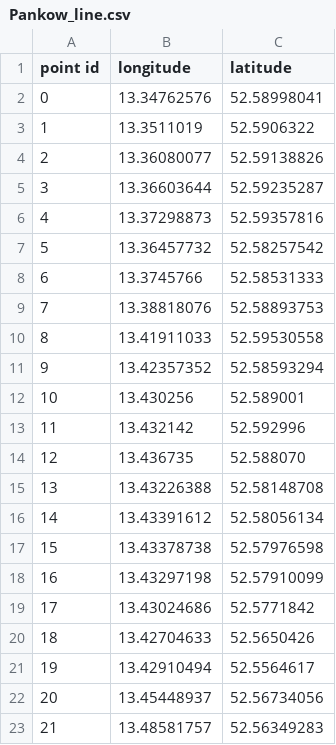
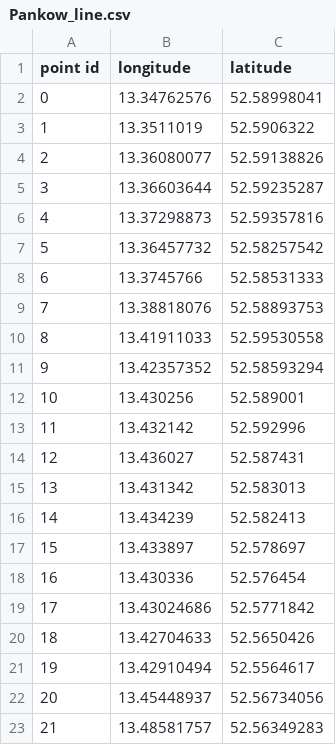
Before and after one commit to blumoestit/R_Projects, a CSV file: 4. Leaflet Map Youth Centres Pankow Berlin/Data/Pankow_line.csv, drawn as a sheet.

Commit message:
Update Pankow_line.csv

```diff
--- a/4. Leaflet Map Youth Centres Pankow Berlin/Data/Pankow_line.csv
+++ b/4. Leaflet Map Youth Centres Pankow Berlin/Data/Pankow_line.csv
@@ -13,7 +13,7 @@ point id,longitude,latitude
 11,13.432142,52.592996
-12,13.436735,52.588070
-13,13.43226388,52.58148708
-14,13.43391612,52.58056134
-15,13.43378738,52.57976598
-16,13.43297198,52.57910099
+12,13.436027,52.587431
+13,13.431342,52.583013
+14,13.434239,52.582413
+15,13.433897,52.578697
+16,13.430336,52.576454
 17,13.43024686,52.5771842
```
